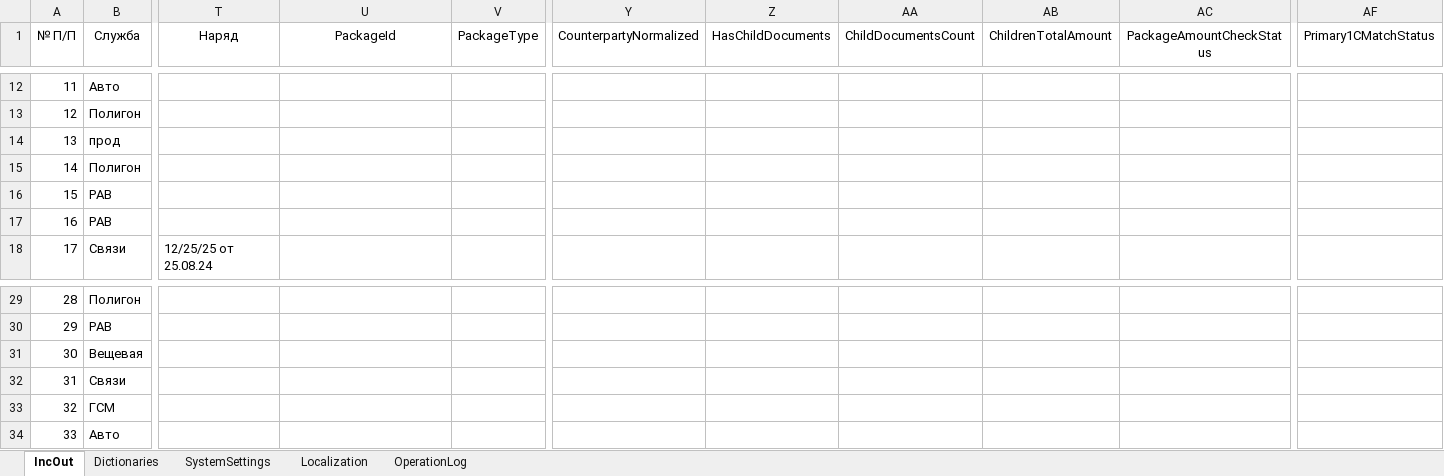
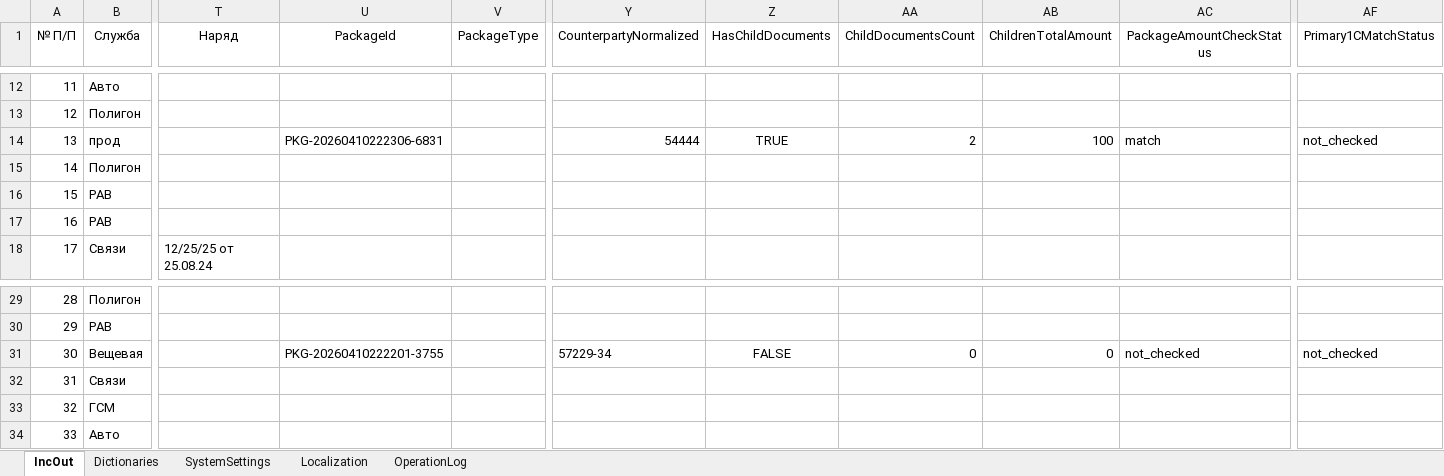
Before and after one commit to kerzhaev/AccountingIncOut, an Excel workbook: AccountingIncOut.xlsm, sheet IncOut, drawn as a sheet; only a part is shown, gaps mark what is left out; values as stored, in another font and other column widths than the file's, no borders; table styles not drawn; the diff names each change by its address in the sheet, - before the commit and + after, or states it on an @@ line.

Commit message:
feat(package-documents): add bulk review actions

```diff
--- a/AccountingIncOut.xlsm (sheet IncOut)
+++ b/AccountingIncOut.xlsm (sheet IncOut)
-U14 (PackageId): (empty)
+U14 (PackageId): PKG-20260410222306-6831
-Y14 (CounterpartyNormalized): (empty)
+Y14 (CounterpartyNormalized): 54444
-Z14 (HasChildDocuments): (empty)
+Z14 (HasChildDocuments): TRUE
-AA14 (ChildDocumentsCount): (empty)
+AA14 (ChildDocumentsCount): 2
-AB14 (ChildrenTotalAmount): (empty)
+AB14 (ChildrenTotalAmount): 100
-AC14 (PackageAmountCheckStatus): (empty)
+AC14 (PackageAmountCheckStatus): match
-AF14 (Primary1CMatchStatus): (empty)
+AF14 (Primary1CMatchStatus): not_checked
-U31 (PackageId): (empty)
+U31 (PackageId): PKG-20260410222201-3755
-Y31 (CounterpartyNormalized): (empty)
+Y31 (CounterpartyNormalized): 57229-34
-Z31 (HasChildDocuments): (empty)
+Z31 (HasChildDocuments): FALSE
-AA31 (ChildDocumentsCount): (empty)
+AA31 (ChildDocumentsCount): 0
-AB31 (ChildrenTotalAmount): (empty)
+AB31 (ChildrenTotalAmount): 0
-AC31 (PackageAmountCheckStatus): (empty)
+AC31 (PackageAmountCheckStatus): not_checked
-AF31 (Primary1CMatchStatus): (empty)
+AF31 (Primary1CMatchStatus): not_checked
```
Also changed, not shown: sheet OperationLog, sheet Localization, sheet SystemSettings, 3 other files.
